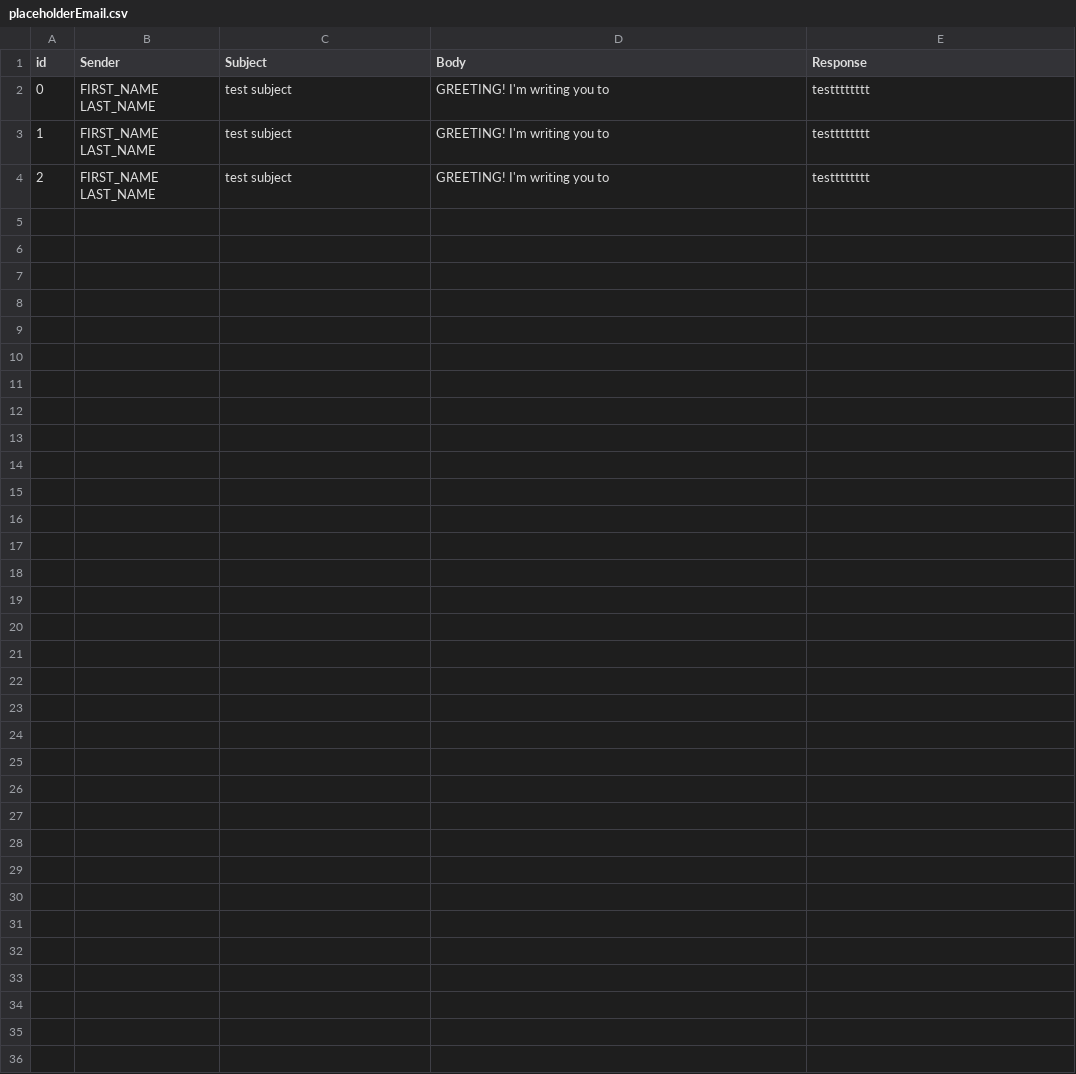
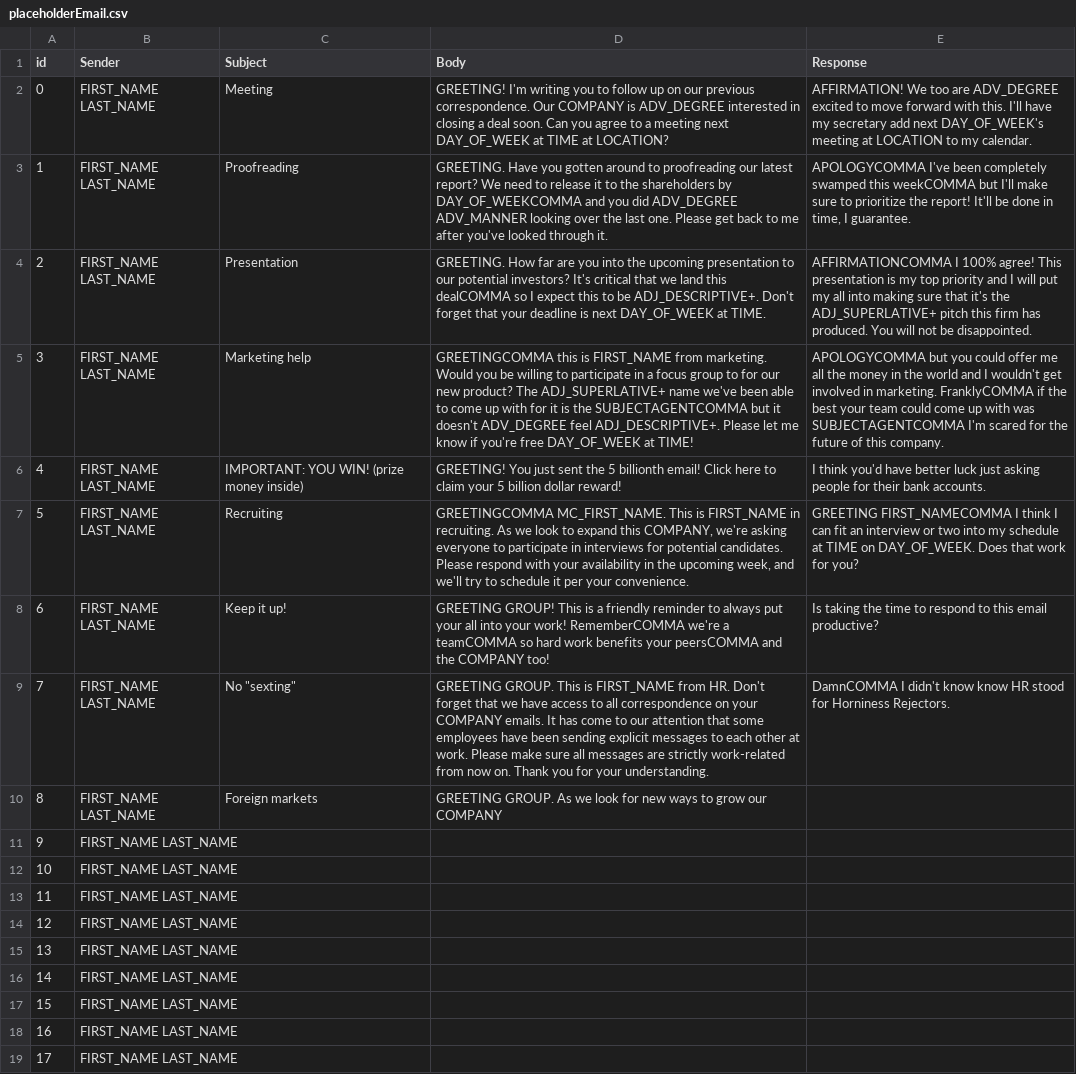
Before and after one commit to master-greentea/LiveFromTheCube, a CSV file: Assets/Resources/placeholderEmail.csv, drawn as a sheet.

Commit message:
parsing text done

```diff
--- a/Assets/Resources/placeholderEmail.csv
+++ b/Assets/Resources/placeholderEmail.csv
@@ -1,4 +1,19 @@
 id,Sender,Subject,Body,Response
-0,FIRST_NAME LAST_NAME,test subject,GREETING! I'm writing you to ,testttttttt
-1,FIRST_NAME LAST_NAME,test subject,GREETING! I'm writing you to ,testttttttt
-2,FIRST_NAME LAST_NAME,test subject,GREETING! I'm writing you to ,testttttttt
+0,FIRST_NAME LAST_NAME,Meeting,GREETING! I'm writing you to follow up on our previous correspondence. Our COMPANY is ADV_DEGREE interested in closing a deal soon. Can you agree to a meeting next DAY_OF_WEEK at TIME at LOCATION?,AFFIRMATION! We too are ADV_DEGREE excited to move forward with this. I'll have my secretary add next DAY_OF_WEEK's meeting at LOCATION to my calendar.
+1,FIRST_NAME LAST_NAME,Proofreading,GREETING. Have you gotten around to proofreading our latest report? We need to release it to the shareholders by DAY_OF_WEEKCOMMA and you did ADV_DEGREE ADV_MANNER looking over the last one. Please get back to me after you've looked through it.,"APOLOGYCOMMA I've been completely swamped this weekCOMMA but I'll make sure to prioritize the report! It'll be done in time, I guarantee."
+2,FIRST_NAME LAST_NAME,Presentation,GREETING. How far are you into the upcoming presentation to our potential investors? It's critical that we land this dealCOMMA so I expect this to be ADJ_DESCRIPTIVE+. Don't forget that your deadline is next DAY_OF_WEEK at TIME.,AFFIRMATIONCOMMA I 100% agree! This presentation is my top priority and I will put my all into making sure that it's the ADJ_SUPERLATIVE+ pitch this firm has produced. You will not be disappointed.
+3,FIRST_NAME LAST_NAME,Marketing help,GREETINGCOMMA this is FIRST_NAME from marketing. Would you be willing to participate in a focus group to for our new product? The ADJ_SUPERLATIVE+ name we've been able to come up with for it is the SUBJECTAGENTCOMMA but it doesn't ADV_DEGREE feel ADJ_DESCRIPTIVE+. Please let me know if you're free DAY_OF_WEEK at TIME!,APOLOGYCOMMA but you could offer me all the money in the world and I wouldn't get involved in marketing. FranklyCOMMA if the best your team could come up with was SUBJECTAGENTCOMMA I'm scared for the future of this company.
+4,FIRST_NAME LAST_NAME,IMPORTANT: YOU WIN! (prize money inside),GREETING! You just sent the 5 billionth email! Click here to claim your 5 billion dollar reward!,I think you'd have better luck just asking people for their bank accounts.
+5,FIRST_NAME LAST_NAME,Recruiting,"GREETINGCOMMA MC_FIRST_NAME. This is FIRST_NAME in recruiting. As we look to expand this COMPANY, we're asking everyone to participate in interviews for potential candidates. Please respond with your availability in the upcoming week, and we'll try to schedule it per your convenience.",GREETING FIRST_NAMECOMMA I think I can fit an interview or two into my schedule at TIME on DAY_OF_WEEK. Does that work for you?
+6,FIRST_NAME LAST_NAME,Keep it up!,GREETING GROUP! This is a friendly reminder to always put your all into your work! RememberCOMMA we're a teamCOMMA so hard work benefits your peersCOMMA and the COMPANY too!,Is taking the time to respond to this email productive?
+7,FIRST_NAME LAST_NAME,"No ""sexting""",GREETING GROUP. This is FIRST_NAME from HR. Don't forget that we have access to all correspondence on your COMPANY emails. It has come to our attention that some employees have been sending explicit messages to each other at work. Please make sure all messages are strictly work-related from now on. Thank you for your understanding.,DamnCOMMA I didn't know know HR stood for Horniness Rejectors.
+8,FIRST_NAME LAST_NAME,Foreign markets,GREETING GROUP. As we look for new ways to grow our COMPANY,
+9,FIRST_NAME LAST_NAME,,,
+10,FIRST_NAME LAST_NAME,,,
+11,FIRST_NAME LAST_NAME,,,
+12,FIRST_NAME LAST_NAME,,,
+13,FIRST_NAME LAST_NAME,,,
+14,FIRST_NAME LAST_NAME,,,
+15,FIRST_NAME LAST_NAME,,,
+16,FIRST_NAME LAST_NAME,,,
+17,FIRST_NAME LAST_NAME,,,
```
Also changed, not shown: Assets/Resources/variableDictionary.csv, 12 other files.
